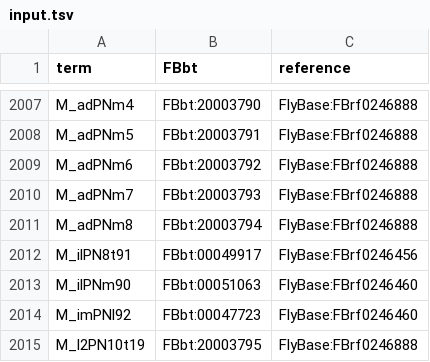
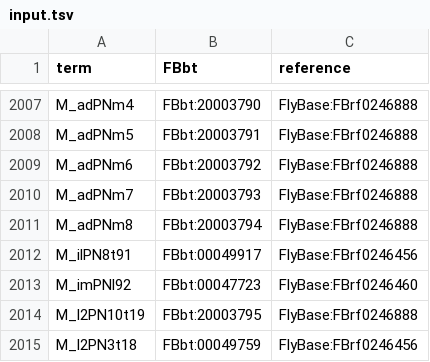
Before and after one commit to FlyBase/flybase-ontology-scripts, a TSV file: neuron_symbols/src/input.tsv, drawn as a sheet; only a part is shown, gaps mark what is left out; the shorter side is filled out with more unchanged rows; the diff names each change by its address in the sheet, - before the commit and + after, or states it on an @@ line.

Commit message:
remove symbol for obsolete term

```diff
--- a/neuron_symbols/src/input.tsv
+++ b/neuron_symbols/src/input.tsv
-row 2013: M_ilPNm90 | FBbt:00051063 | FlyBase:FBrf0246460
```
